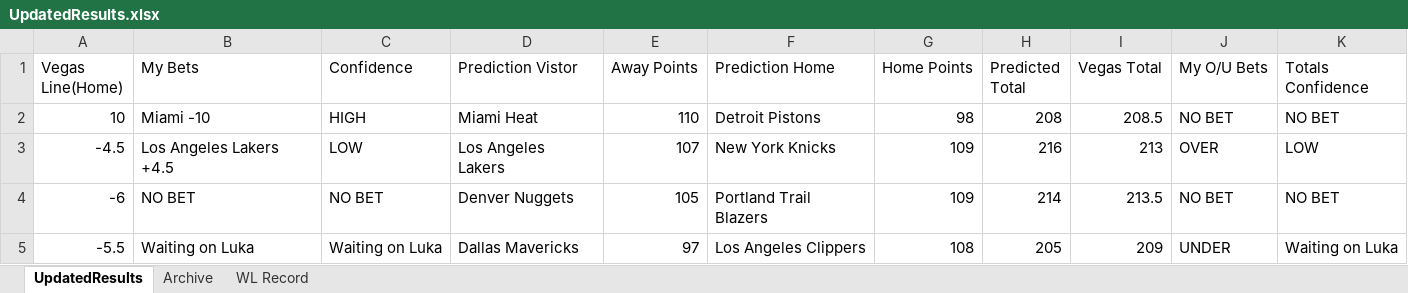
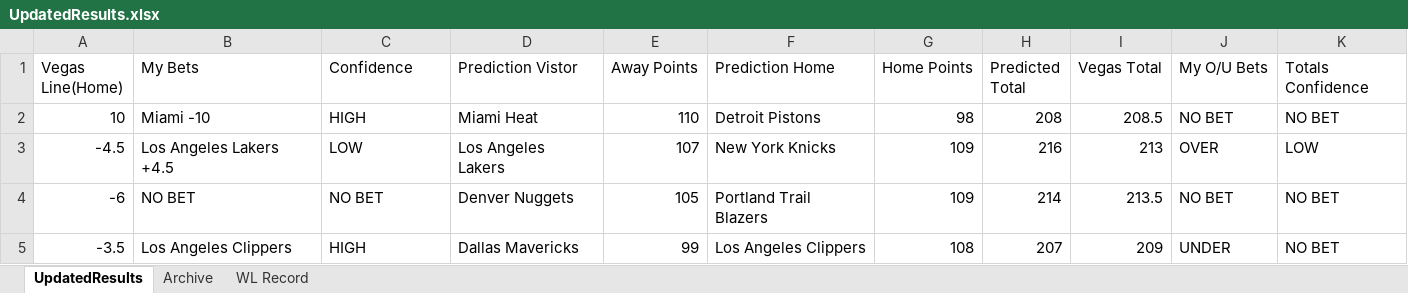
Before and after one commit to ajayiagbebaku/NBA-Model, an Excel workbook: UpdatedResults.xlsx, sheet UpdatedResults, drawn as a sheet; values as stored, in another font and other column widths than the file's, no borders; removed rows and columns are numbered as before the commit, all else as after; the diff names each change by its address in the sheet, - before the commit and + after, or states it on an @@ line.

Commit message:
Update UpdatedResults.xlsx

```diff
--- a/UpdatedResults.xlsx (sheet UpdatedResults)
+++ b/UpdatedResults.xlsx (sheet UpdatedResults)
-row 5: -5.5 | Waiting on Luka | Waiting on Luka | Dallas Mavericks | 97 | Los Angeles Clippers | 108 | 205 | 209 | UNDER | Waiting on Luka
+row 5: -3.5 | Los Angeles Clippers | HIGH | Dallas Mavericks | 99 | Los Angeles Clippers | 108 | 207 | 209 | UNDER | NO BET
```
